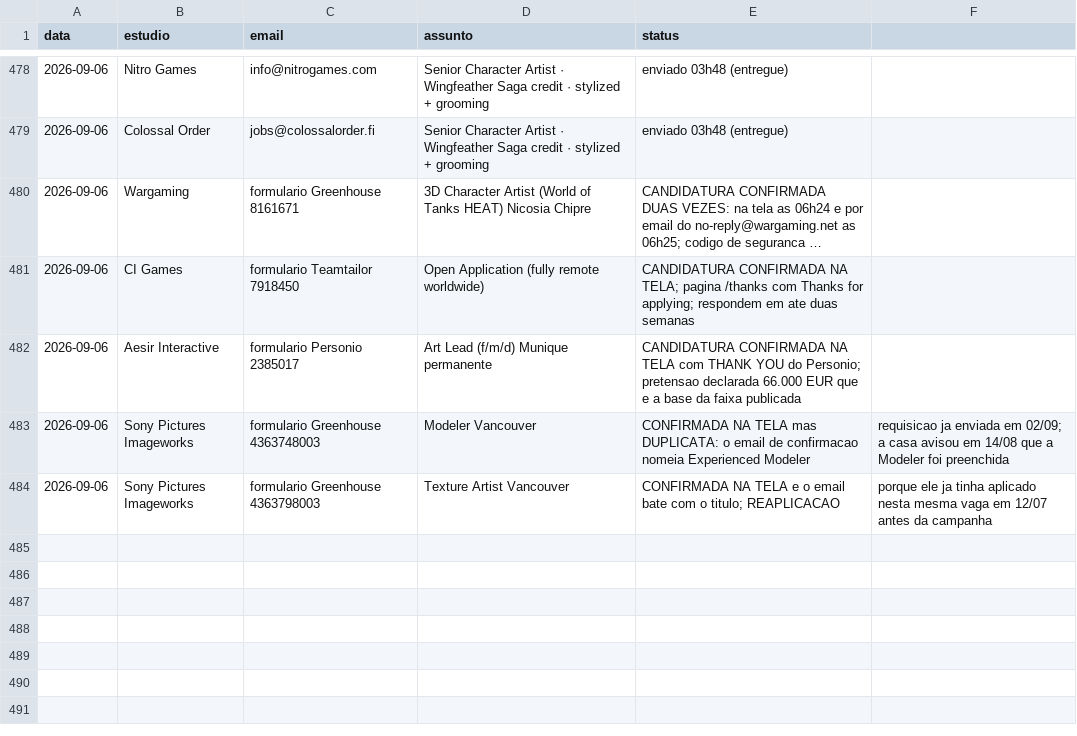
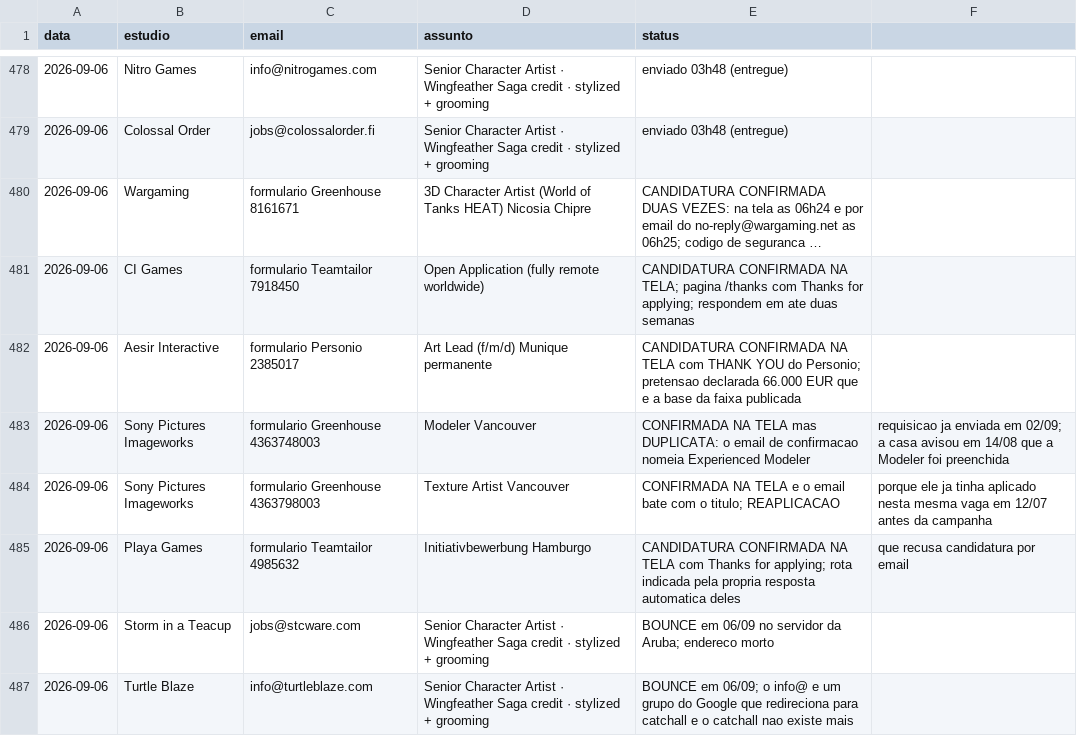
Before and after one commit to vinicavalcntiart/workbenchMA, a CSV file: enviados.csv, drawn as a sheet; only a part is shown, gaps mark what is left out; long unchanged cells end in …; the diff names each change by its address in the sheet, - before the commit and + after, or states it on an @@ line.

```diff
--- a/enviados.csv
+++ b/enviados.csv
+row 485: 2026-09-06 | Playa Games | formulario Teamtailor 4985632 | Initiativbewerbung Hamburgo | CANDIDATURA CONFIRMADA NA TELA com Thanks for applying; rota indicada pela propria resposta automatica deles | que recusa candidatura por email
+row 486: 2026-09-06 | Storm in a Teacup | jobs@stcware.com | Senior Character Artist · Wingfeather Saga credit · stylized + grooming | BOUNCE em 06/09 no servidor da Aruba; endereco morto
+row 487: 2026-09-06 | Turtle Blaze | info@turtleblaze.com | Senior Character Artist · Wingfeather Saga credit · stylized + grooming | BOUNCE em 06/09; o info@ e um grupo do Google que redireciona para catchall e o catchall nao existe mais
```
Also changed, not shown: automacao/processados.csv, 1 other file.
